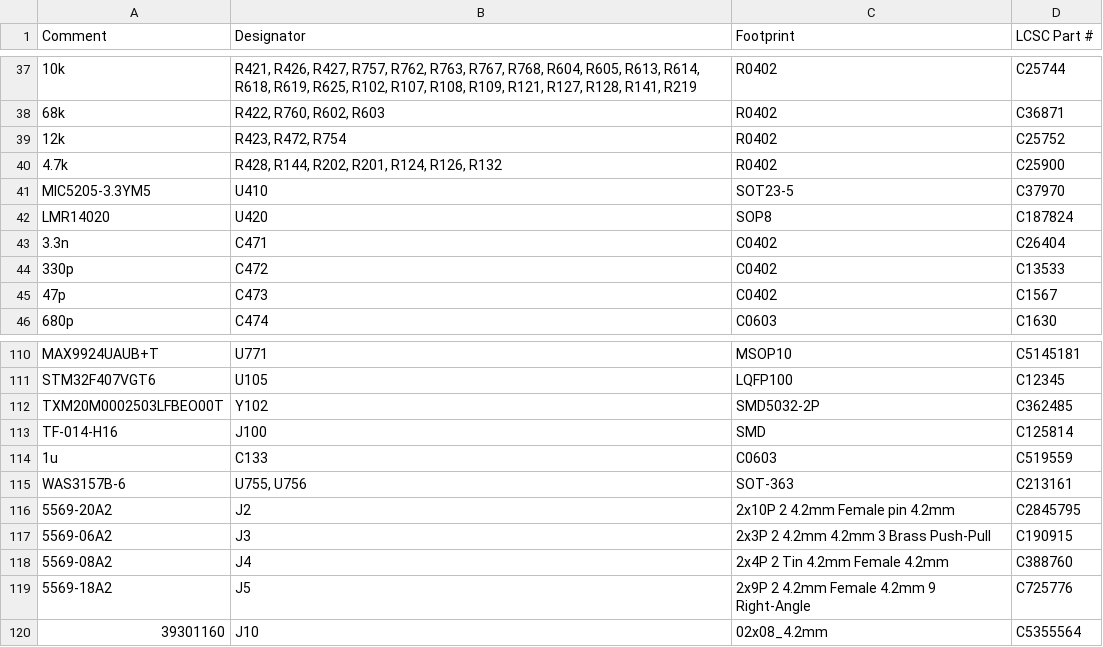
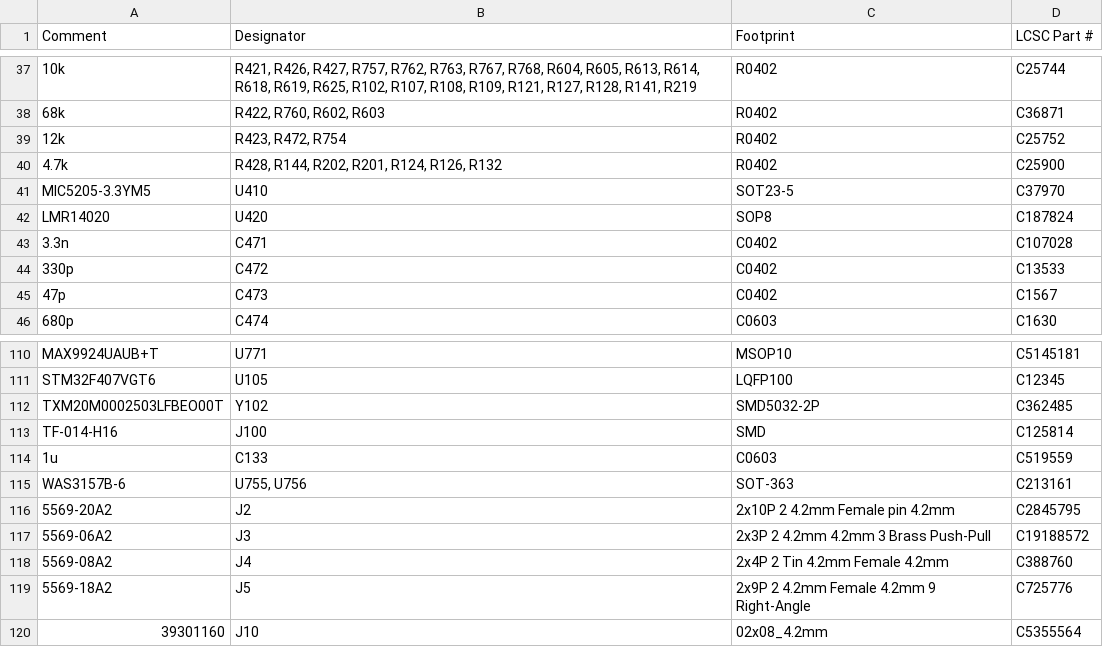
Before and after one commit to rusefi/uaefi, a CSV file: boards/uaefi-d/board/uaefi-d-BOM-JLC.csv, drawn as a sheet; only a part is shown, gaps mark what is left out.

```diff
--- a/boards/uaefi-d/board/uaefi-d-BOM-JLC.csv
+++ b/boards/uaefi-d/board/uaefi-d-BOM-JLC.csv
@@ -42,3 +42,3 @@ Comment,Designator,Footprint,LCSC Part #
 "LMR14020","U420","SOP8","C187824"
-"3.3n","C471","C0402","C26404"
+"3.3n","C471","C0402","C107028"
 "330p","C472","C0402","C13533"
@@ -116,3 +116,3 @@ Comment,Designator,Footprint,LCSC Part #
 "5569-20A2","J2","2x10P 2 4.2mm Female pin 4.2mm","C2845795"
-"5569-06A2","J3","2x3P 2 4.2mm 4.2mm 3 Brass Push-Pull","C190915"
+"5569-06A2","J3","2x3P 2 4.2mm 4.2mm 3 Brass Push-Pull","C19188572"
 "5569-08A2","J4","2x4P 2 Tin 4.2mm Female 4.2mm","C388760"
```
Also changed, not shown: boards/uaefi-d/board/uaefi-d-BOM-JLC-no-molex.csv, bom_replace_uaefi-d.csv.
